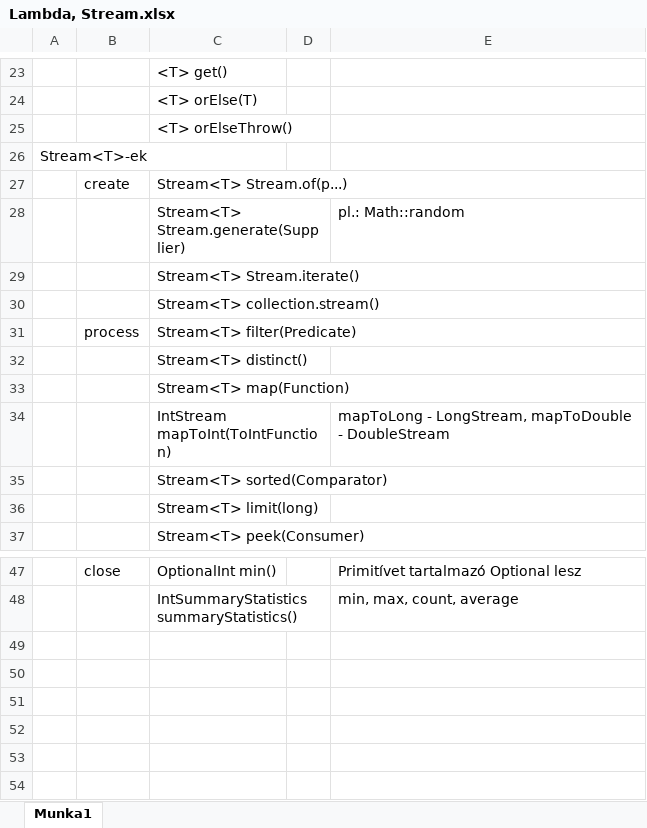
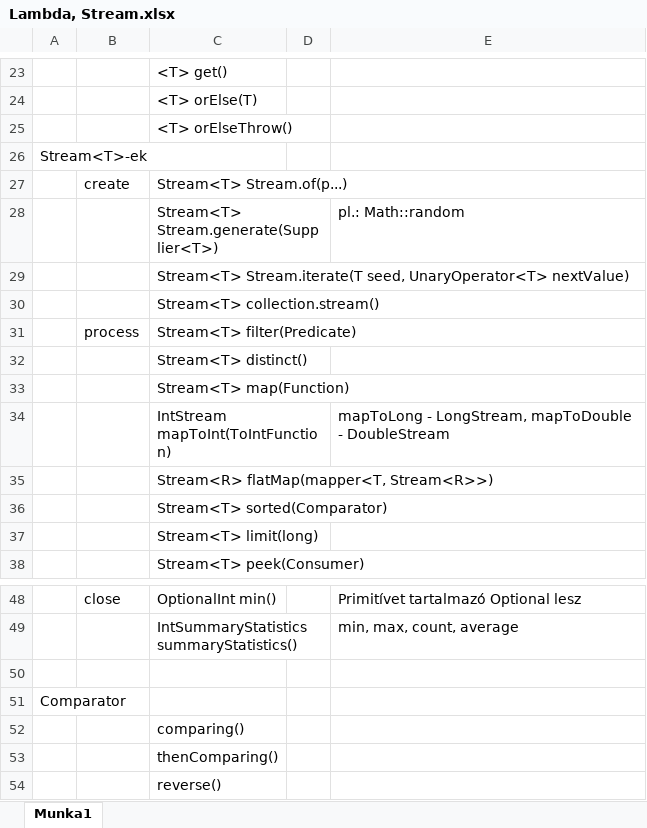
Before and after one commit to Strukturavaltas360/java-sv2-labs-2, an Excel workbook: dok/Lambda, Stream.xlsx, sheet Munka1, drawn as a sheet; only a part is shown, gaps mark what is left out; values as stored, in another font and other column widths than the file's, no borders; the diff names each change by its address in the sheet, - before the commit and + after, or states it on an @@ line.

```diff
--- a/dok/Lambda, Stream.xlsx (sheet Munka1)
+++ b/dok/Lambda, Stream.xlsx (sheet Munka1)
-C28: Stream<T> Stream.generate(Supplier)
+C28: Stream<T> Stream.generate(Supplier<T>)
-C29: Stream<T> Stream.iterate()
+C29: Stream<T> Stream.iterate(T seed, UnaryOperator<T> nextValue)
+row 35:  |  | Stream<R> flatMap(mapper<T, Stream<R>>)
+row 50: (empty)
+row 51: Comparator
+row 52:  |  | comparing()
+row 53:  |  | thenComparing()
+row 54:  |  | reverse()
```
Also changed, not shown: 1 other file.
